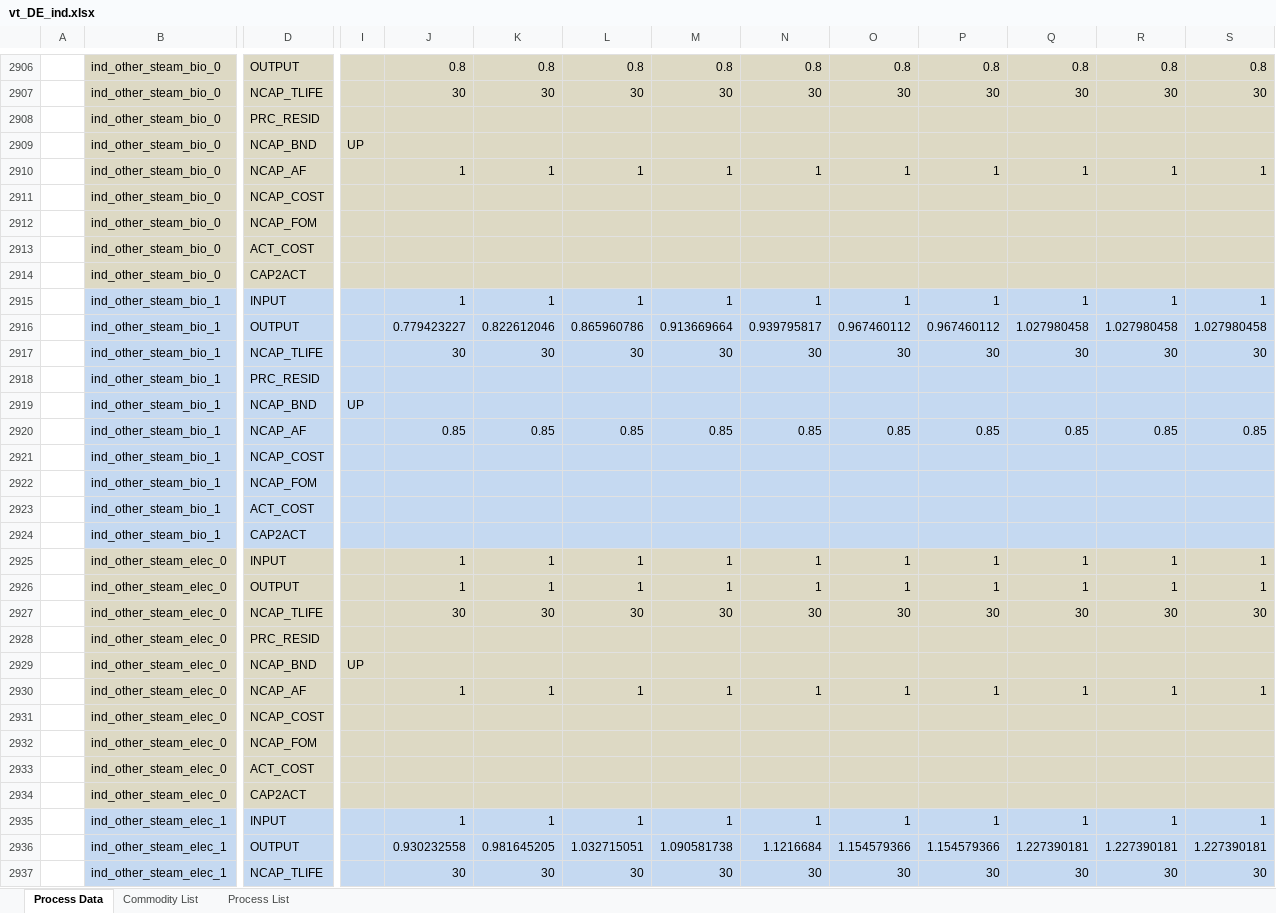
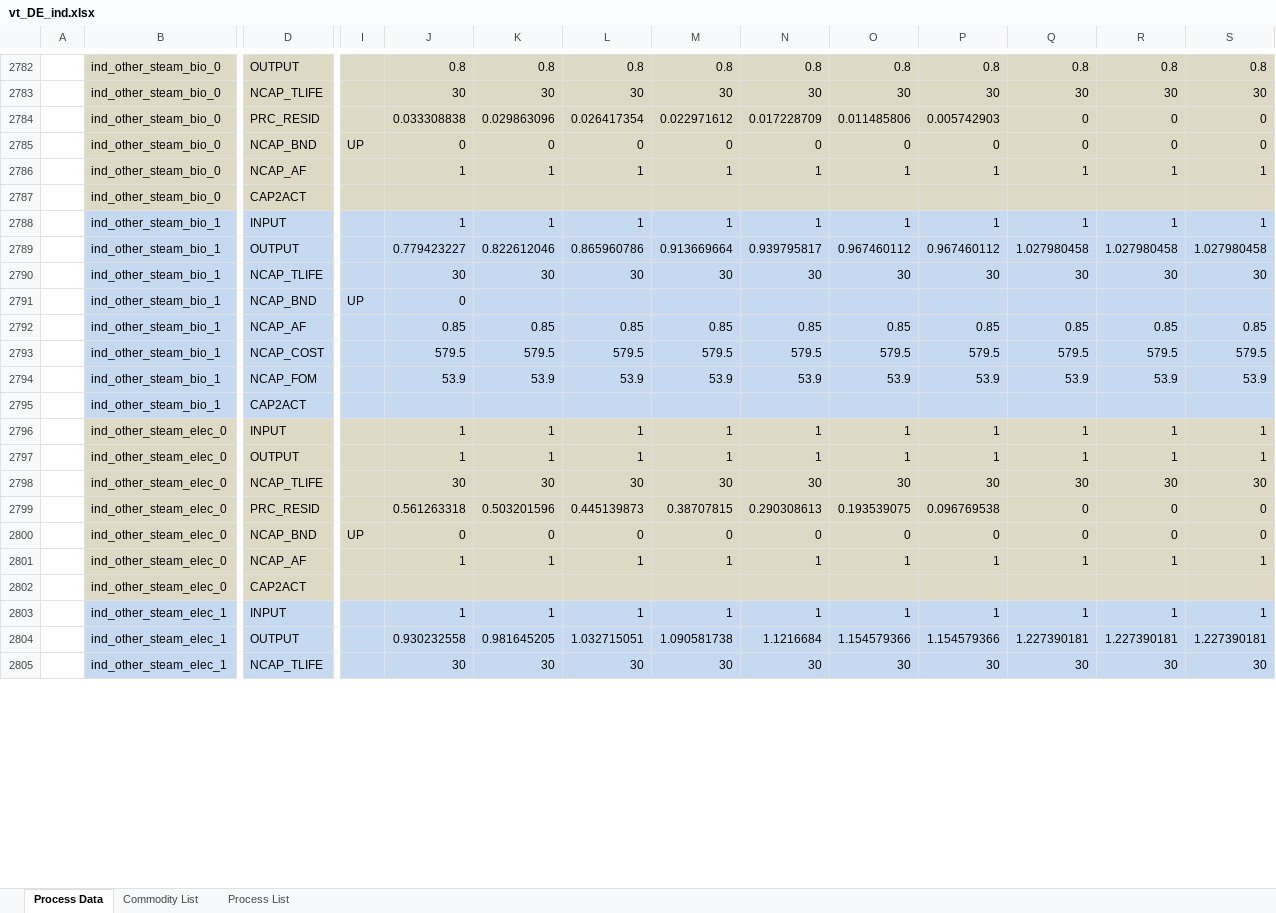
Before and after one commit to sedos-project/data_adapter_times, an Excel workbook: output_data/vt_DE_ind.xlsx, sheet Process Data, drawn as a sheet; only a part is shown, gaps mark what is left out; values as stored, in another font and other column widths than the file's, no borders; removed rows and columns are numbered as before the commit, all else as after; rows hold the shown columns only; the diff covers the shown part only; the diff names each change by its address in the sheet, - before the commit and + after, or states it on an @@ line.

Commit message:
fixed grp processes bugs for data insertion

```diff
--- a/output_data/vt_DE_ind.xlsx (sheet Process Data)
+++ b/output_data/vt_DE_ind.xlsx (sheet Process Data)
-row 2908:  | ind_other_steam_bio_0 | PRC_RESID
-row 2909:  | ind_other_steam_bio_0 | NCAP_BND | UP
+row 2784:  | ind_other_steam_bio_0 | PRC_RESID |  | 0.033308838 | 0.029863096 | 0.026417354 | 0.022971612 | 0.017228709 | 0.011485806 | 0.005742903 | 0 | 0 | 0
+row 2785:  | ind_other_steam_bio_0 | NCAP_BND | UP | 0 | 0 | 0 | 0 | 0 | 0 | 0 | 0 | 0 | 0
-row 2911:  | ind_other_steam_bio_0 | NCAP_COST
-row 2912:  | ind_other_steam_bio_0 | NCAP_FOM
-row 2913:  | ind_other_steam_bio_0 | ACT_COST
-row 2918:  | ind_other_steam_bio_1 | PRC_RESID
-J2791: (empty)
+J2791: 0
-row 2921:  | ind_other_steam_bio_1 | NCAP_COST
-row 2922:  | ind_other_steam_bio_1 | NCAP_FOM
-row 2923:  | ind_other_steam_bio_1 | ACT_COST
+row 2793:  | ind_other_steam_bio_1 | NCAP_COST |  | 579.5 | 579.5 | 579.5 | 579.5 | 579.5 | 579.5 | 579.5 | 579.5 | 579.5 | 579.5
+row 2794:  | ind_other_steam_bio_1 | NCAP_FOM |  | 53.9 | 53.9 | 53.9 | 53.9 | 53.9 | 53.9 | 53.9 | 53.9 | 53.9 | 53.9
-row 2928:  | ind_other_steam_elec_0 | PRC_RESID
-row 2929:  | ind_other_steam_elec_0 | NCAP_BND | UP
+row 2799:  | ind_other_steam_elec_0 | PRC_RESID |  | 0.561263318 | 0.503201596 | 0.445139873 | 0.38707815 | 0.290308613 | 0.193539075 | 0.096769538 | 0 | 0 | 0
+row 2800:  | ind_other_steam_elec_0 | NCAP_BND | UP | 0 | 0 | 0 | 0 | 0 | 0 | 0 | 0 | 0 | 0
-row 2931:  | ind_other_steam_elec_0 | NCAP_COST
-row 2932:  | ind_other_steam_elec_0 | NCAP_FOM
-row 2933:  | ind_other_steam_elec_0 | ACT_COST
```
Also changed, not shown: 85 added rows, 222 removed rows and 19 edited cells elsewhere in this sheet, sheet Commodity List, config_data/SysSettings.xlsx, output_data/Scen_emission_all.xlsx, 2 other files.
